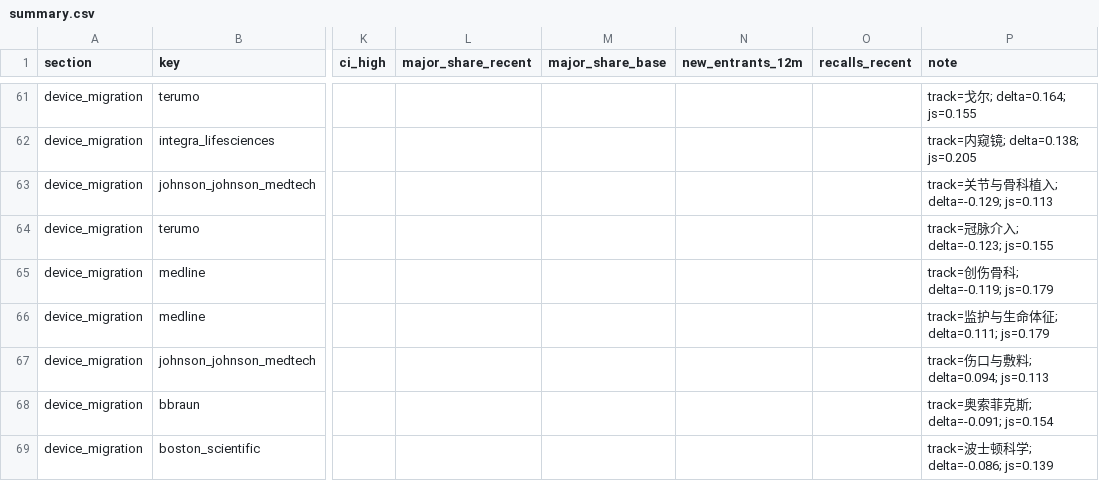
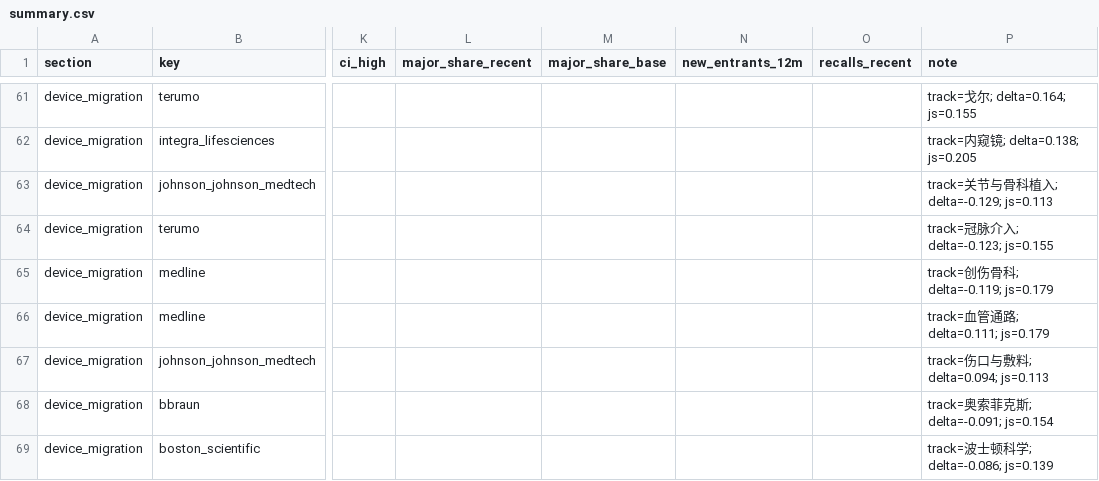
Before and after one commit to ChazY11/medradar, a CSV file: docs/summary.csv, drawn as a sheet; only a part is shown, gaps mark what is left out; the diff covers the shown part only; the diff names each change by its address in the sheet, - before the commit and + after, or states it on an @@ line.

```diff
--- a/docs/summary.csv
+++ b/docs/summary.csv
-P66 (note): track=监护与生命体征; delta=0.111; js=0.179
+P66 (note): track=血管通路; delta=0.111; js=0.179
```
Also changed, not shown: 2 added rows, 2 removed rows, 4 moved rows and 65 edited cells elsewhere in this file, 23 other files.
